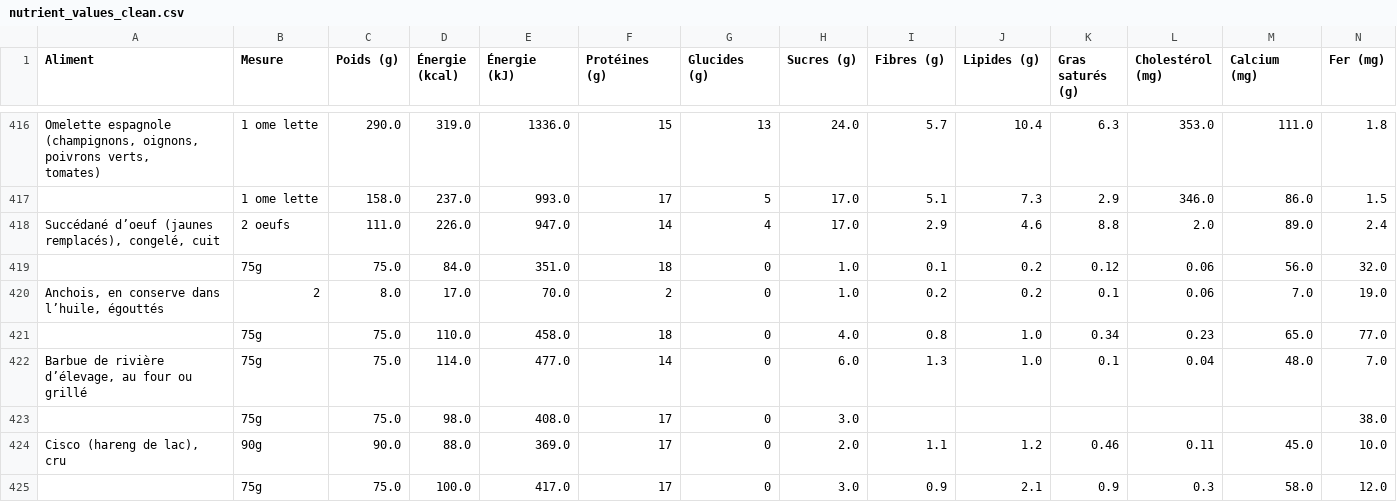
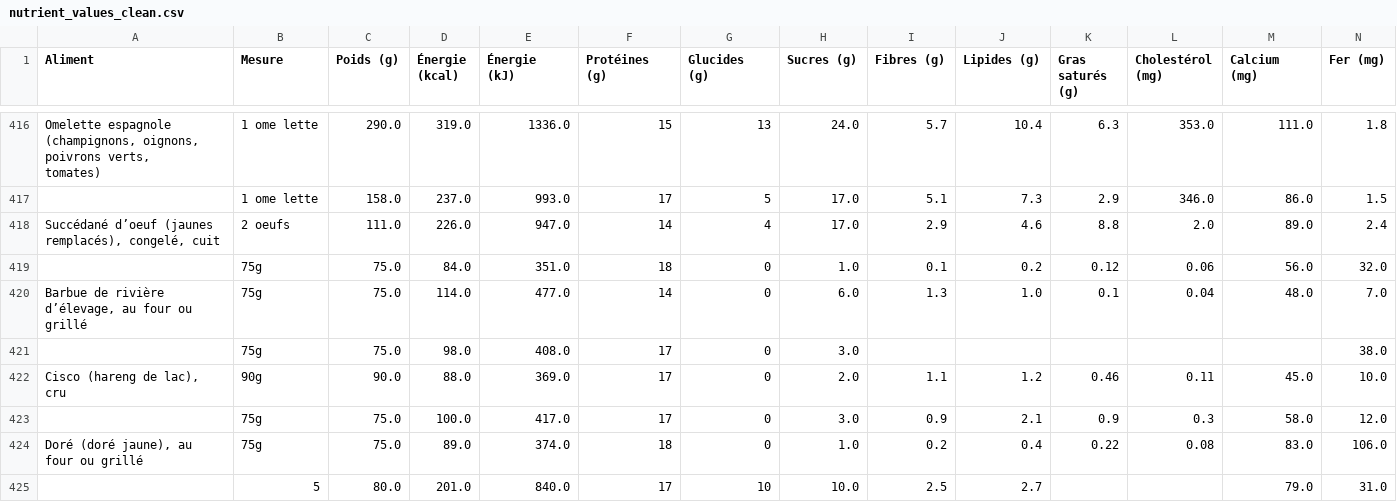
Before and after one commit to FMcoaching/fm-equivalences, a CSV file: nutrient_values_clean.csv, drawn as a sheet; only a part is shown, gaps mark what is left out; the shorter side is filled out with more unchanged rows; rows hold the shown columns only; the diff names each change by its address in the sheet, - before the commit and + after, or states it on an @@ line.

Commit message:
Update nutrient_values_clean.csv

```diff
--- a/nutrient_values_clean.csv
+++ b/nutrient_values_clean.csv
-row 420: Anchois, en conserve dans l’huile, égouttés | 2 | 8.0 | 17.0 | 70.0 | 2 | 0 | 1.0 | 0.2 | 0.2 | 0.1 | 0.06 | 7.0 | 19.0
-row 421:  | 75g | 75.0 | 110.0 | 458.0 | 18 | 0 | 4.0 | 0.8 | 1.0 | 0.34 | 0.23 | 65.0 | 77.0
```
